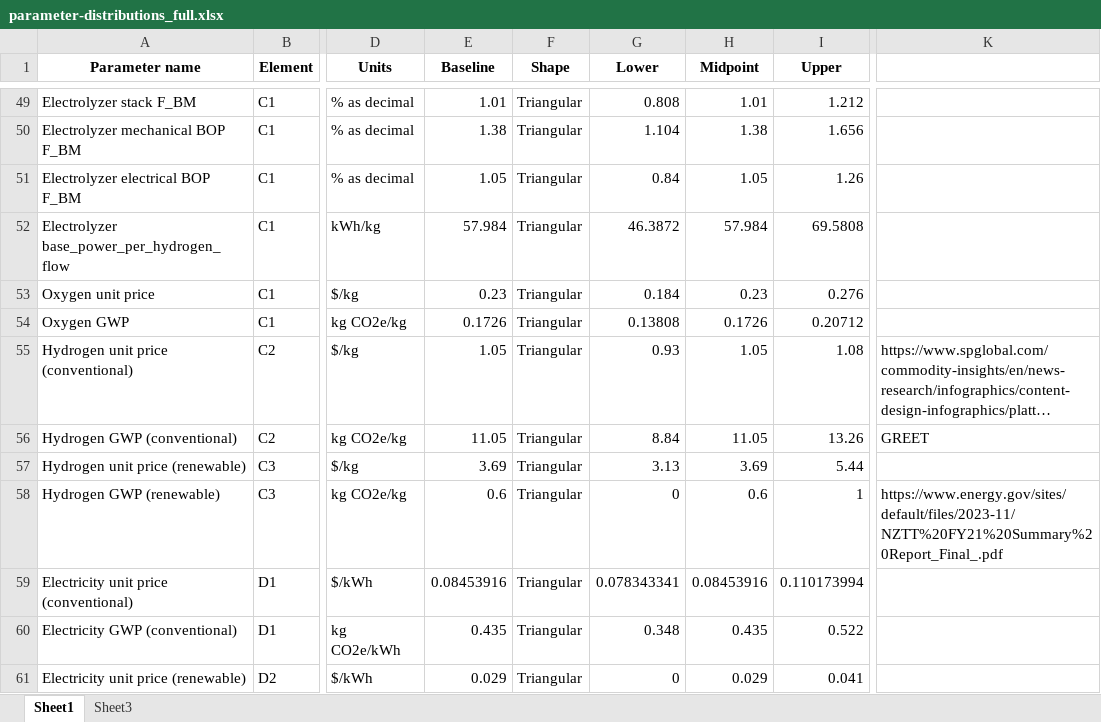
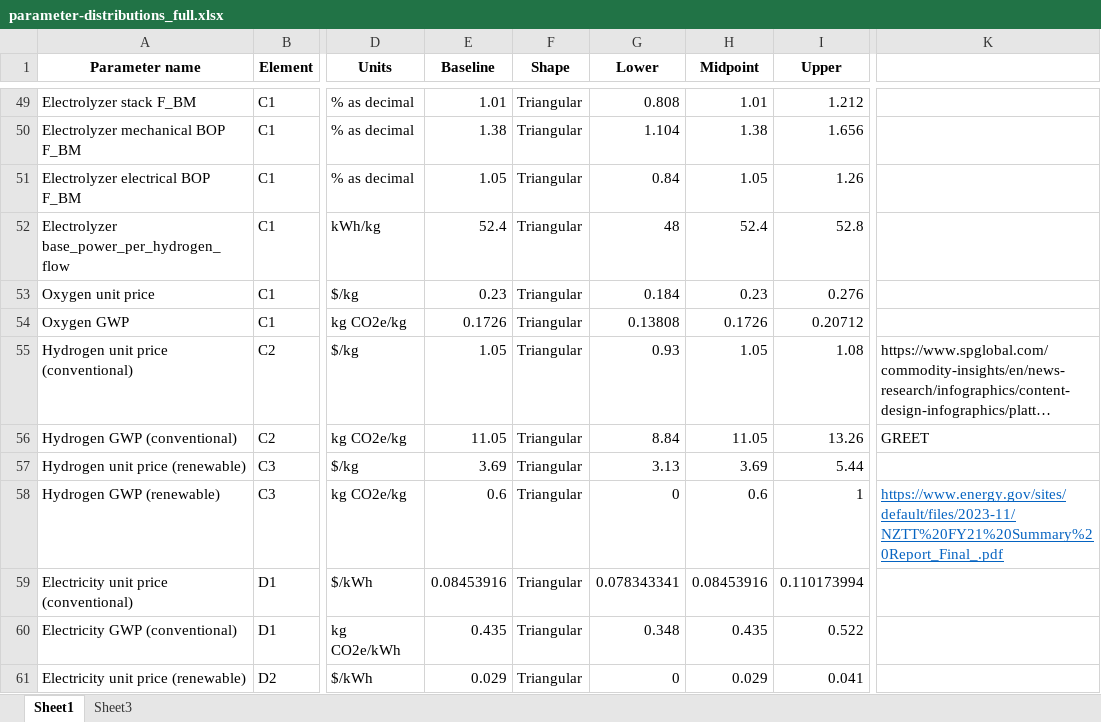
Before and after one commit to wenjung2/CCU, an Excel workbook: CCU/EtOH/analyses/parameter_distributions/parameter-distributions_full.xlsx, sheet Sheet1, drawn as a sheet; only a part is shown, gaps mark what is left out; long unchanged cells end in …; values as stored, in another font and other column widths than the file's, no borders; the diff names each change by its address in the sheet, - before the commit and + after, or states it on an @@ line.

```diff
--- a/CCU/EtOH/analyses/parameter_distributions/parameter-distributions_full.xlsx (sheet Sheet1)
+++ b/CCU/EtOH/analyses/parameter_distributions/parameter-distributions_full.xlsx (sheet Sheet1)
-E52 (Baseline): 57.984
+E52 (Baseline): 52.4
-G52 (Lower): 46.3872
+G52 (Lower): 48
-H52 (Midpoint): 57.984
+H52 (Midpoint): 52.4
-I52 (Upper): 69.5808
+I52 (Upper): 52.8
@@ K58 underline: off → on, text colour: black → #0563C1 @@
```
Also changed, not shown: CCU/EtOH/analyses/parameter_distributions/1000_full_samples.xlsx, CCU/EtOH/analyses/parameter_distributions/10_full_samples.xlsx, 37 other files.
